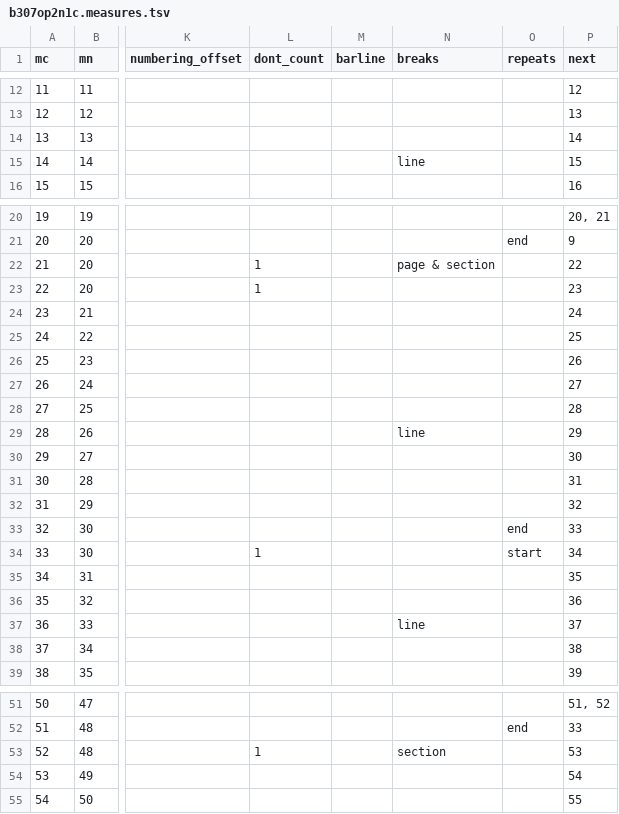
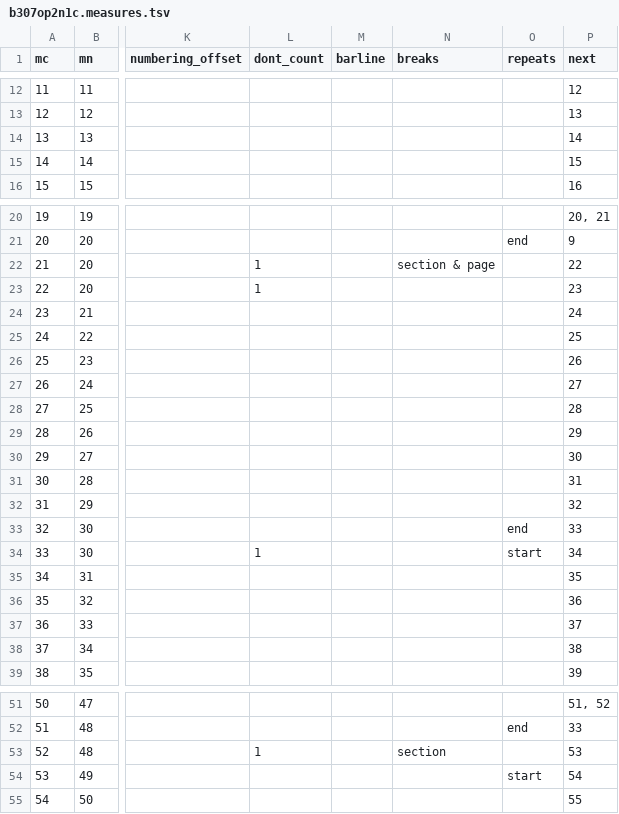
Before and after one commit to DCMLab/pleyel_quartets, a TSV file: measures/b307op2n1c.measures.tsv, drawn as a sheet; only a part is shown, gaps mark what is left out; the diff names each change by its address in the sheet, - before the commit and + after, or states it on an @@ line.

```diff
--- a/measures/b307op2n1c.measures.tsv
+++ b/measures/b307op2n1c.measures.tsv
-N15 (breaks): line
+N15 (breaks): (empty)
-N22 (breaks): page & section
+N22 (breaks): section & page
-N29 (breaks): line
+N29 (breaks): (empty)
-N37 (breaks): line
+N37 (breaks): (empty)
-O54 (repeats): (empty)
+O54 (repeats): start
```
Also changed, not shown: measures/b307op2n1a.measures.tsv, measures/b307op2n1b.measures.tsv, 12 other files.
